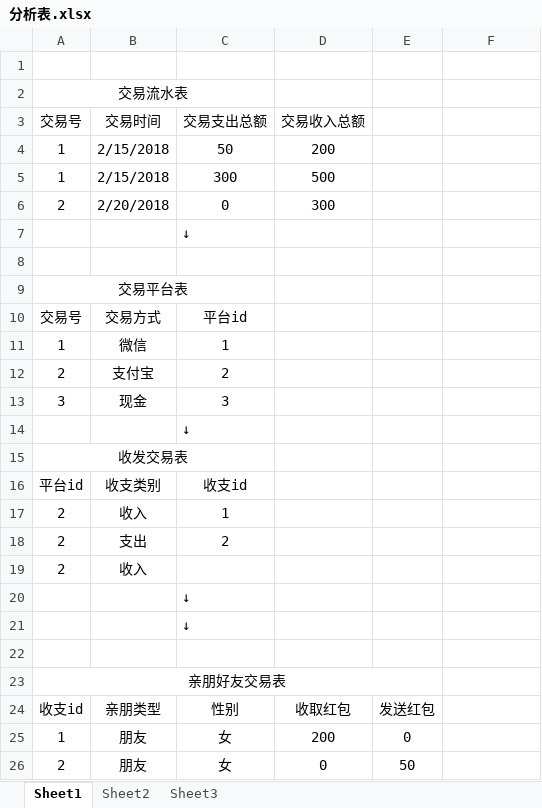
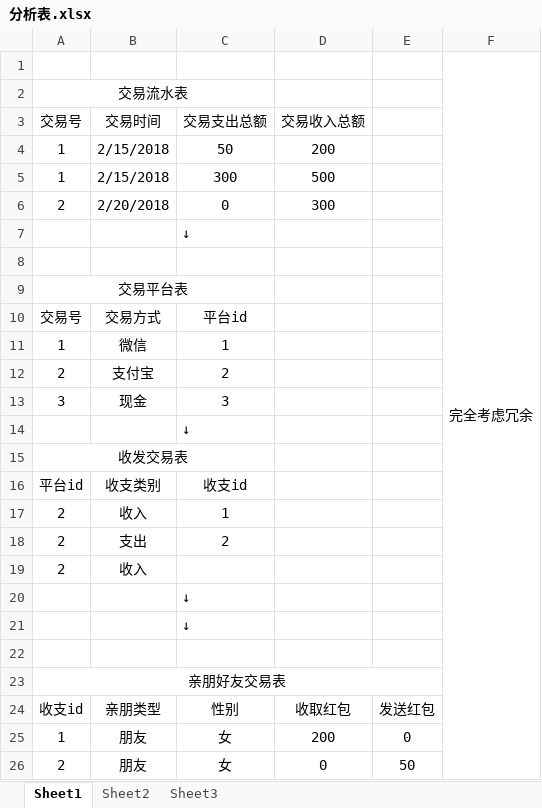
Before and after one commit to Paranoidzhou/MySQL, an Excel workbook: MySQL_day05/分析表.xlsx, sheet Sheet1, drawn as a sheet; values as stored, in another font and other column widths than the file's, no borders; the diff names each change by its address in the sheet, - before the commit and + after, or states it on an @@ line.

```diff
--- a/MySQL_day05/分析表.xlsx (sheet Sheet1)
+++ b/MySQL_day05/分析表.xlsx (sheet Sheet1)
-F1: (empty)
+F1: 完全考虑冗余
+F1:F26 merged
```
Also changed, not shown: 2 other files.
